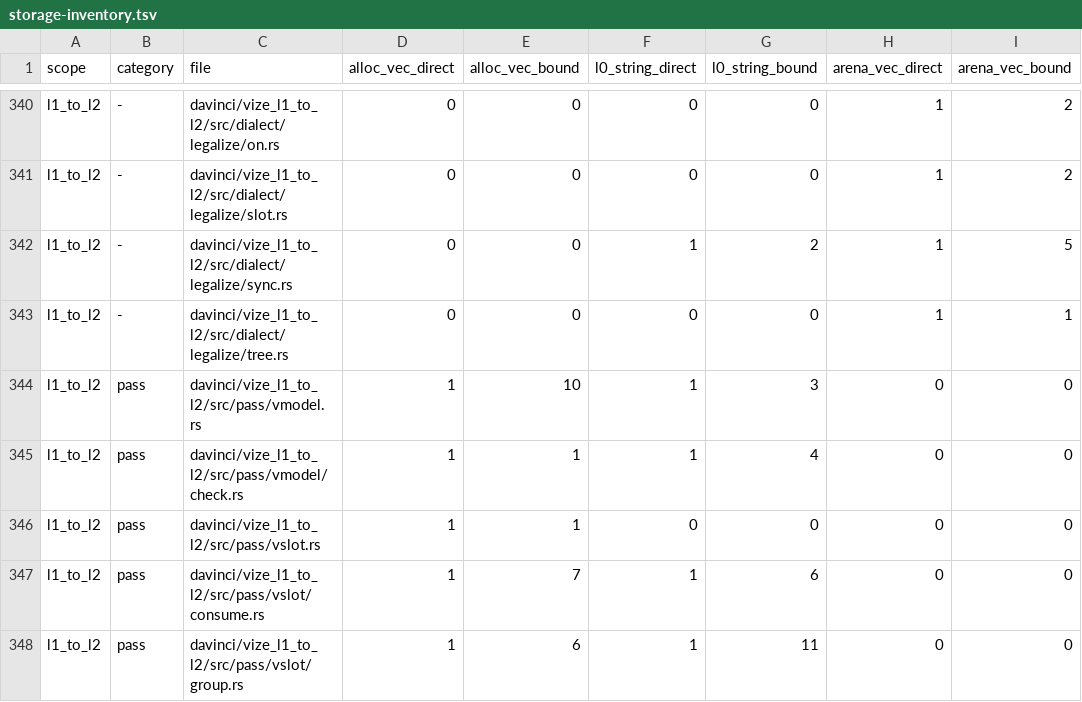
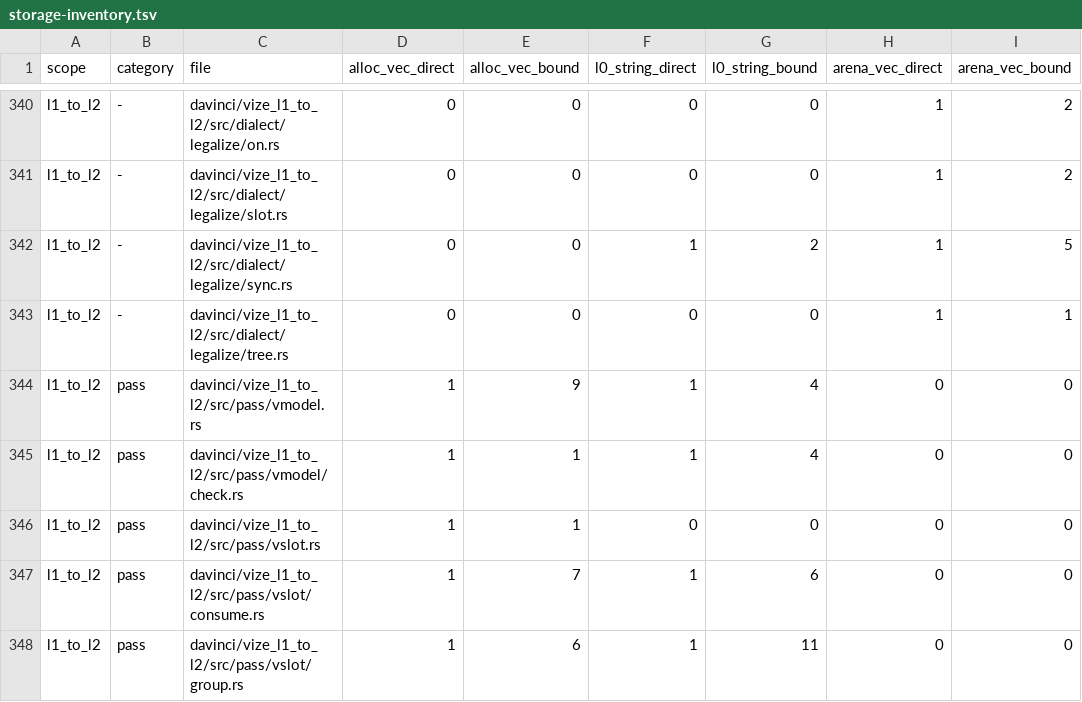
Before and after one commit to ubugeeei-prod/vize, a TSV file: docs/davinci/plan/storage-inventory.tsv, drawn as a sheet; only a part is shown, gaps mark what is left out; the diff names each change by its address in the sheet, - before the commit and + after, or states it on an @@ line.

```diff
--- a/docs/davinci/plan/storage-inventory.tsv
+++ b/docs/davinci/plan/storage-inventory.tsv
-E344 (alloc_vec_bound): 10
+E344 (alloc_vec_bound): 9
-G344 (l0_string_bound): 3
+G344 (l0_string_bound): 4
```
Also changed, not shown: 2 other files.
